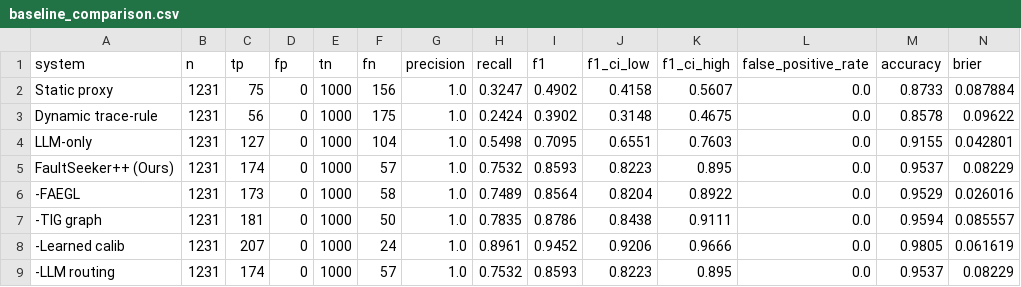
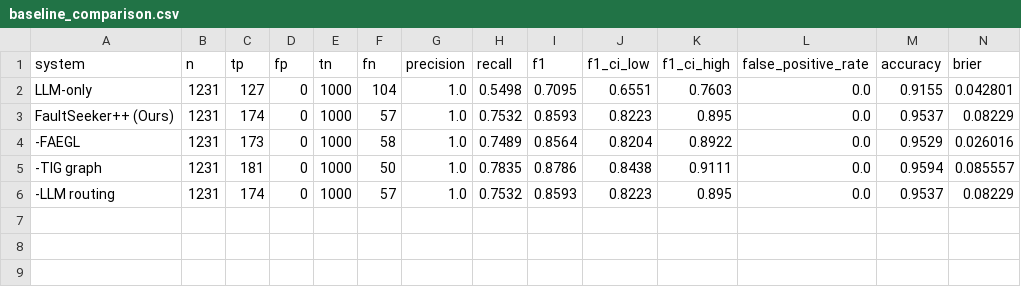
Before and after one commit to Tayab-Ahamed/FaultSeeker-, a CSV file: reports/honest_results/baseline_comparison.csv, drawn as a sheet; only a part is shown; rows hold the shown columns only; the diff names each change by its address in the sheet, - before the commit and + after, or states it on an @@ line.

Commit message:
fix: implement provenanced fault-localization evaluation with trace-status validation

```diff
--- a/reports/honest_results/baseline_comparison.csv
+++ b/reports/honest_results/baseline_comparison.csv
-row 2: Static proxy | 1231 | 75 | 0 | 1000 | 156 | 1.0 | 0.3247 | 0.4902 | 0.4158 | 0.5607 | 0.0 | 0.8733 | 0.087884
-row 3: Dynamic trace-rule | 1231 | 56 | 0 | 1000 | 175 | 1.0 | 0.2424 | 0.3902 | 0.3148 | 0.4675 | 0.0 | 0.8578 | 0.09622
-row 8: -Learned calib | 1231 | 207 | 0 | 1000 | 24 | 1.0 | 0.8961 | 0.9452 | 0.9206 | 0.9666 | 0.0 | 0.9805 | 0.061619
```
Also changed, not shown: reports/honest_results/reliability_diagram.csv, 13 other files.
